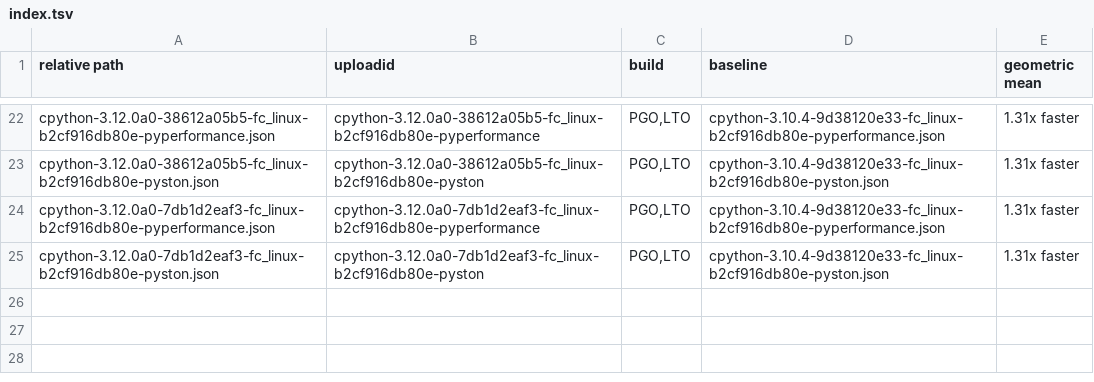
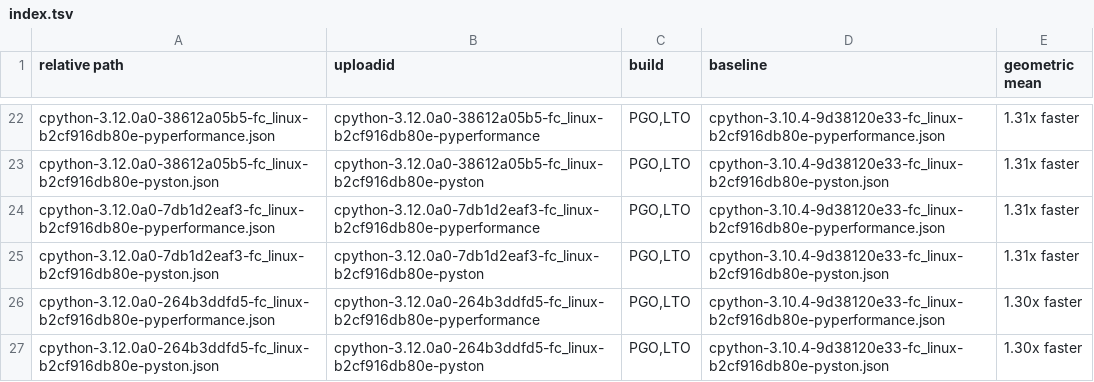
Before and after one commit to faster-cpython/ideas, a TSV file: benchmark-results/index.tsv, drawn as a sheet; only a part is shown, gaps mark what is left out; the diff names each change by its address in the sheet, - before the commit and + after, or states it on an @@ line.

Commit message:
Add Benchmark Results (cpython-3.12.0a0-264b3ddfd5-fc_linux-b2cf916db80e)

```diff
--- a/benchmark-results/index.tsv
+++ b/benchmark-results/index.tsv
+row 26: cpython-3.12.0a0-264b3ddfd5-fc_linux-b2cf916db80e-pyperformance.json | cpython-3.12.0a0-264b3ddfd5-fc_linux-b2cf916db80e-pyperformance | PGO,LTO | cpython-3.10.4-9d38120e33-fc_linux-b2cf916db80e-pyperformance.json | 1.30x faster
+row 27: cpython-3.12.0a0-264b3ddfd5-fc_linux-b2cf916db80e-pyston.json | cpython-3.12.0a0-264b3ddfd5-fc_linux-b2cf916db80e-pyston | PGO,LTO | cpython-3.10.4-9d38120e33-fc_linux-b2cf916db80e-pyston.json | 1.30x faster
```
Also changed, not shown: 3 other files.
